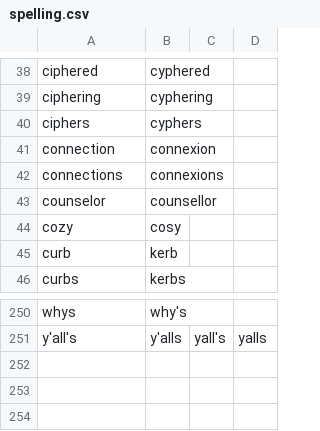
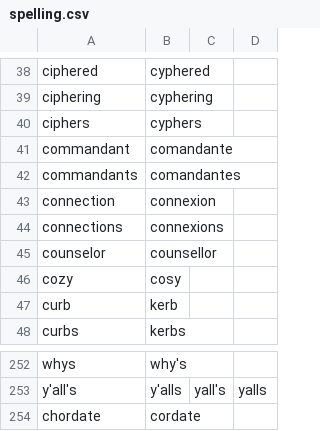
Before and after one commit to paceheart/rhymecrime, a CSV file: curated/spelling.csv, drawn as a sheet; only a part is shown, gaps mark what is left out.

```diff
--- a/curated/spelling.csv
+++ b/curated/spelling.csv
@@ -40,2 +40,4 @@ ciphering,cyphering
 ciphers,cyphers
+commandant,comandante
+commandants,comandantes
 connection,connexion
@@ -251 +253,2 @@ whys,why's
 y'all's,y'alls,yall's,yalls
+chordate,cordate
```
Also changed, not shown: 3 other files.
